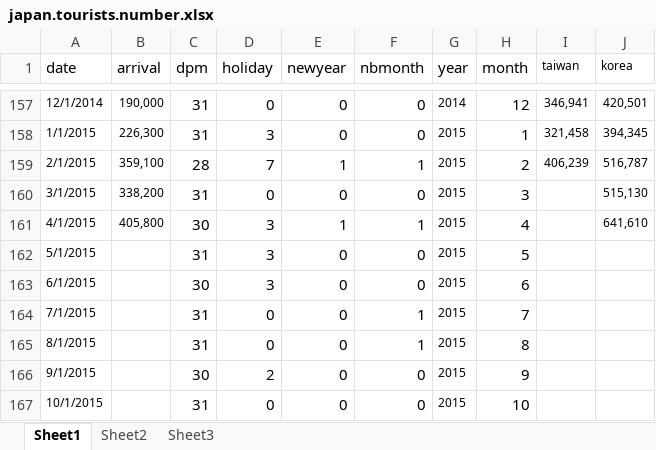
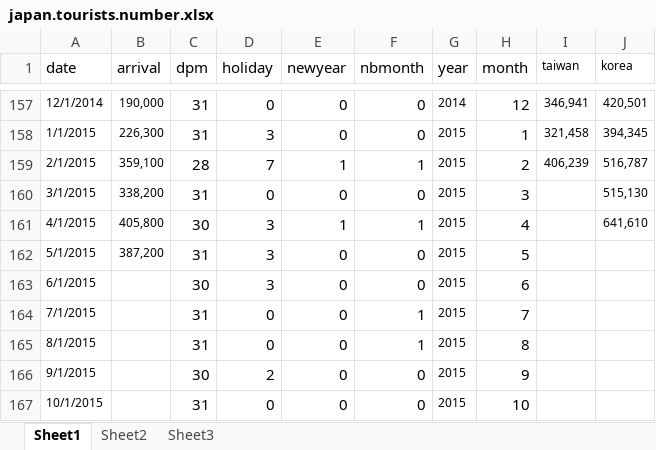
Before and after one commit to jxstar/japan, an Excel workbook: japan.tourists.number.xlsx, sheet Sheet1, drawn as a sheet; only a part is shown, gaps mark what is left out; values as stored, in another font and other column widths than the file's, no borders; the diff names each change by its address in the sheet, - before the commit and + after, or states it on an @@ line.

```diff
--- a/japan.tourists.number.xlsx (sheet Sheet1)
+++ b/japan.tourists.number.xlsx (sheet Sheet1)
-B162 (arrival): (empty)
+B162 (arrival): 387,200
```
Also changed, not shown: 1 other file.
